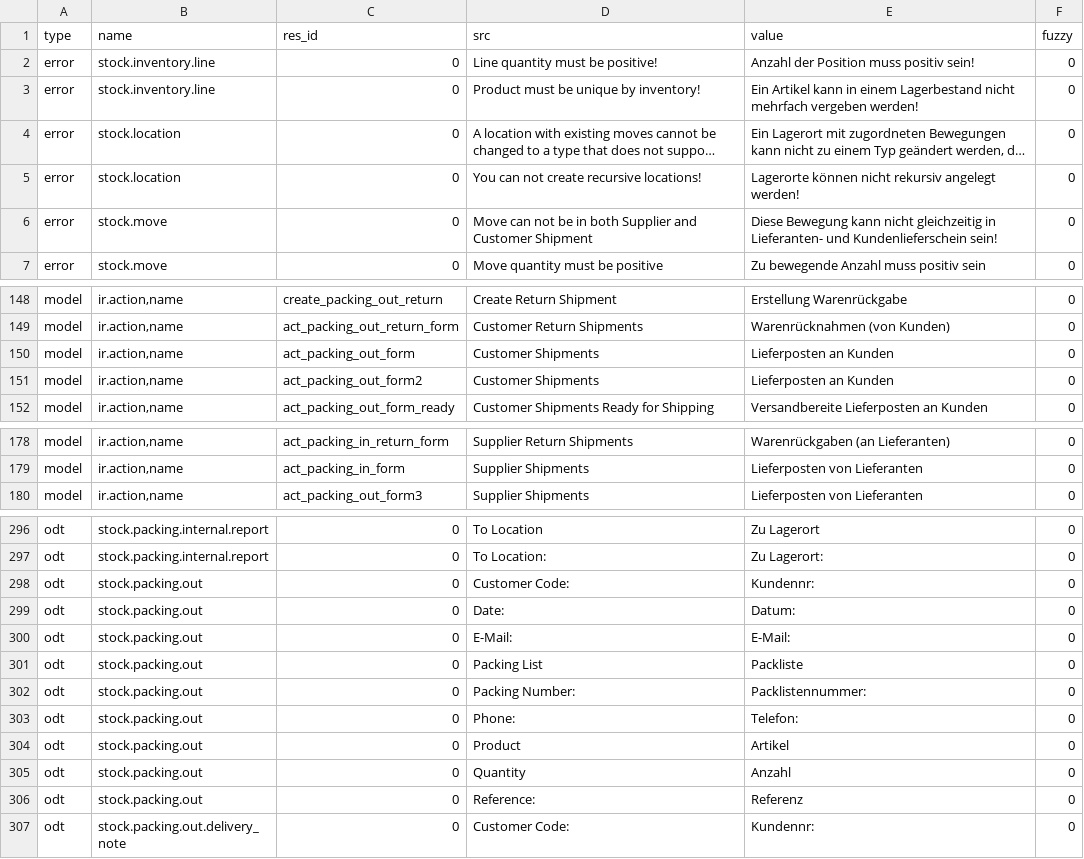
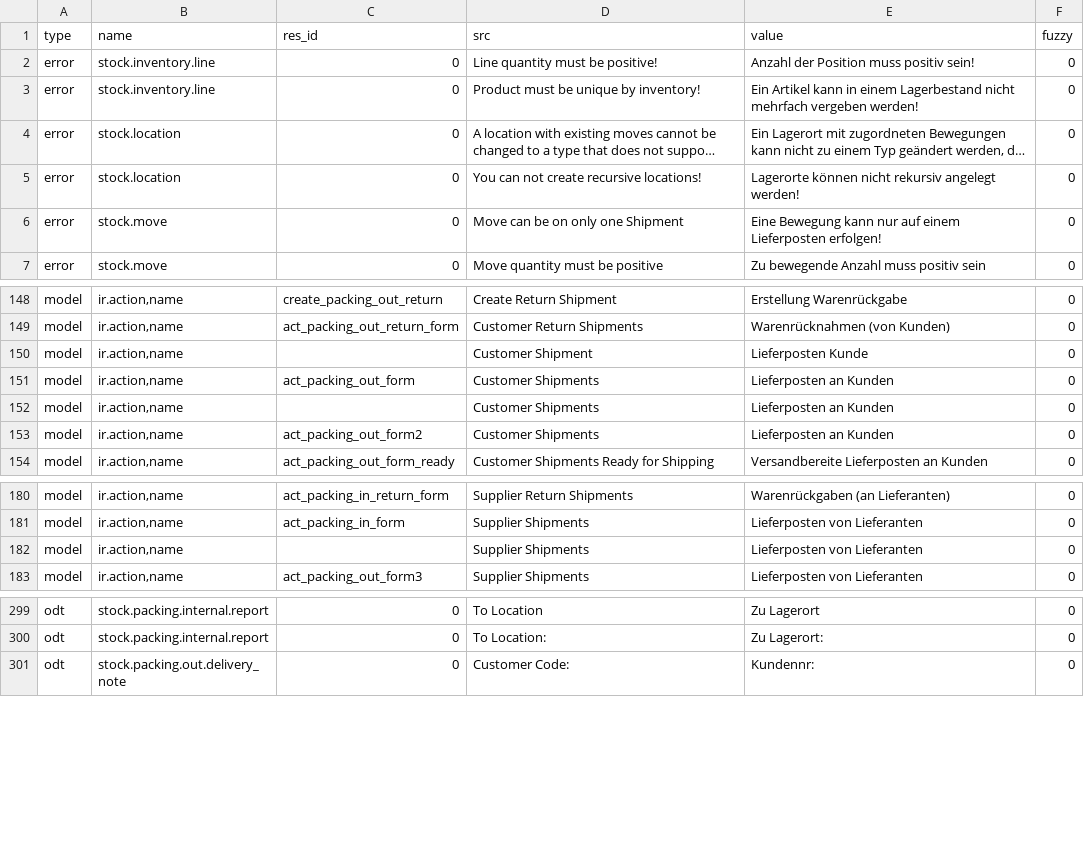
Before and after one commit to hiaselhans/stock, a CSV file: de_DE.csv, drawn as a sheet; only a part is shown, gaps mark what is left out; long unchanged cells end in …; removed rows and columns are numbered as before the commit, all else as after; the diff names each change by its address in the sheet, - before the commit and + after, or states it on an @@ line.

Commit message:
Update translation for de_DE

```diff
--- a/de_DE.csv
+++ b/de_DE.csv
-D6 (src): Move can not be in both Supplier and Customer Shipment
+D6 (src): Move can be on only one Shipment
-E6 (value): Diese Bewegung kann nicht gleichzeitig in Lieferanten- und Kundenlieferschein sein!
+E6 (value): Eine Bewegung kann nur auf einem Lieferposten erfolgen!
+row 150: model | ir.action,name |  | Customer Shipment | Lieferposten Kunde | 0
+row 152: model | ir.action,name |  | Customer Shipments | Lieferposten an Kunden | 0
+row 182: model | ir.action,name |  | Supplier Shipments | Lieferposten von Lieferanten | 0
-row 298: odt | stock.packing.out | 0 | Customer Code: | Kundennr: | 0
-row 299: odt | stock.packing.out | 0 | Date: | Datum: | 0
-row 300: odt | stock.packing.out | 0 | E-Mail: | E-Mail: | 0
-row 301: odt | stock.packing.out | 0 | Packing List | Packliste | 0
-row 302: odt | stock.packing.out | 0 | Packing Number: | Packlistennummer: | 0
-row 303: odt | stock.packing.out | 0 | Phone: | Telefon: | 0
-row 304: odt | stock.packing.out | 0 | Product | Artikel | 0
-row 305: odt | stock.packing.out | 0 | Quantity | Anzahl | 0
-row 306: odt | stock.packing.out | 0 | Reference: | Referenz | 0
```
